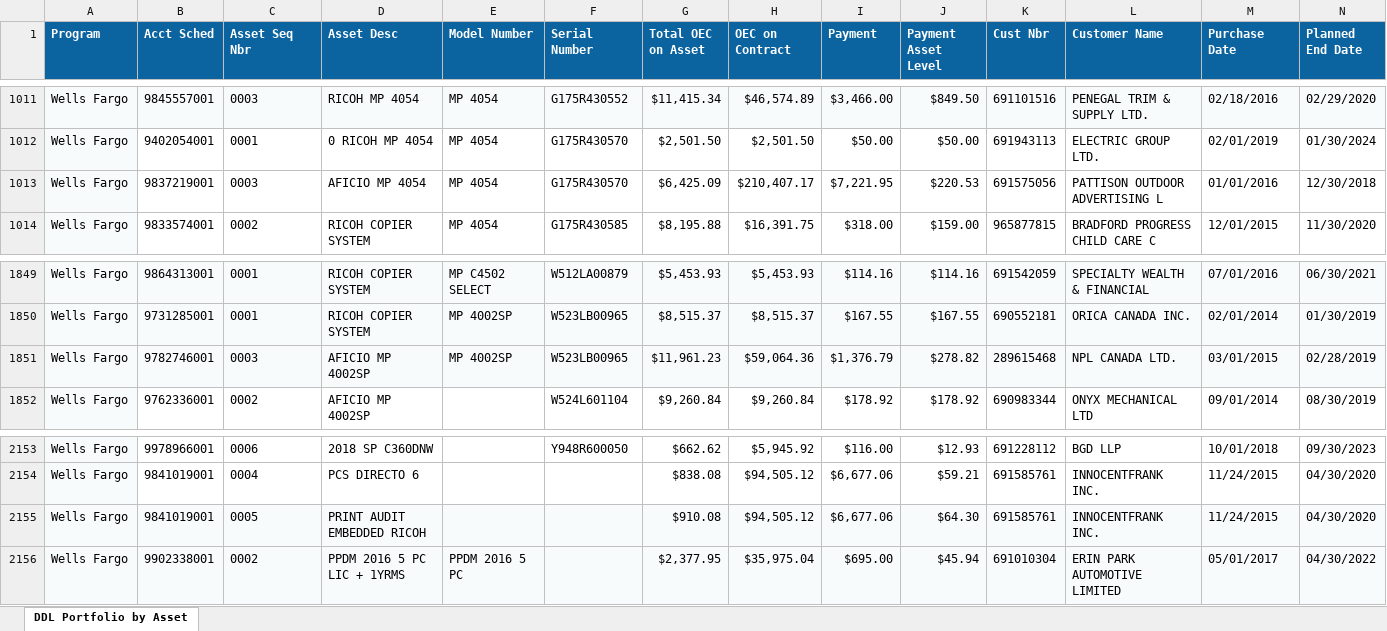
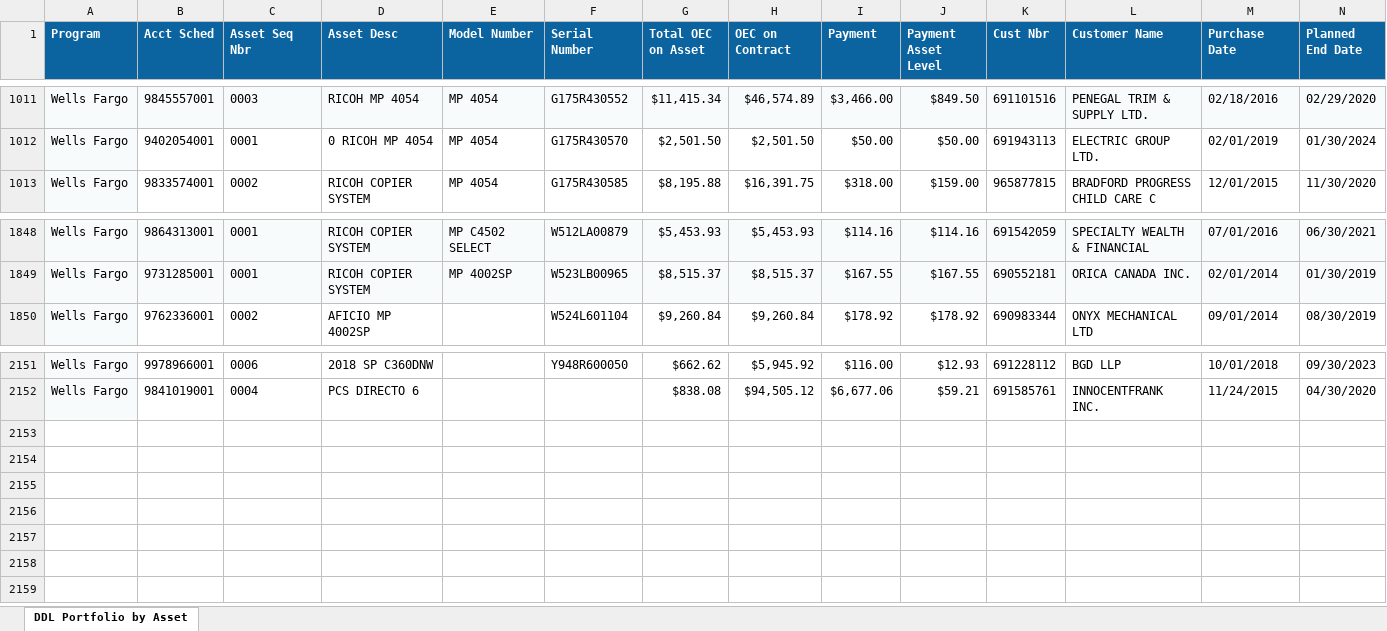
Before and after one commit to ChimeraBlack1/AssetPriceLevelAdder, an Excel workbook: WellsPortfolio.xlsx, sheet DDL Portfolio by Asset, drawn as a sheet; only a part is shown, gaps mark what is left out; values as stored, in another font and other column widths than the file's, no borders; rows hold the shown columns only; the diff names each change by its address in the sheet, - before the commit and + after, or states it on an @@ line.

```diff
--- a/WellsPortfolio.xlsx (sheet DDL Portfolio by Asset)
+++ b/WellsPortfolio.xlsx (sheet DDL Portfolio by Asset)
-row 1013: Wells Fargo | 9837219001 | 0003 | AFICIO MP 4054 | MP 4054 | G175R430570 | $6,425.09 | $210,407.17 | $7,221.95 | $220.53 | 691575056 | PATTISON OUTDOOR ADVERTISING L | 01/01/2016 | 12/30/2018
-row 1851: Wells Fargo | 9782746001 | 0003 | AFICIO MP 4002SP | MP 4002SP | W523LB00965 | $11,961.23 | $59,064.36 | $1,376.79 | $278.82 | 289615468 | NPL CANADA LTD. | 03/01/2015 | 02/28/2019
-row 2155: Wells Fargo | 9841019001 | 0005 | PRINT AUDIT EMBEDDED RICOH |  |  | $910.08 | $94,505.12 | $6,677.06 | $64.30 | 691585761 | INNOCENTFRANK INC. | 11/24/2015 | 04/30/2020
-row 2156: Wells Fargo | 9902338001 | 0002 | PPDM 2016 5 PC LIC + 1YRMS | PPDM 2016 5 PC |  | $2,377.95 | $35,975.04 | $695.00 | $45.94 | 691010304 | ERIN PARK AUTOMOTIVE LIMITED | 05/01/2017 | 04/30/2022
```
Also changed, not shown: DLLPortfolio.xlsx, reportForPerry09062019.xlsm, 2 other files.
